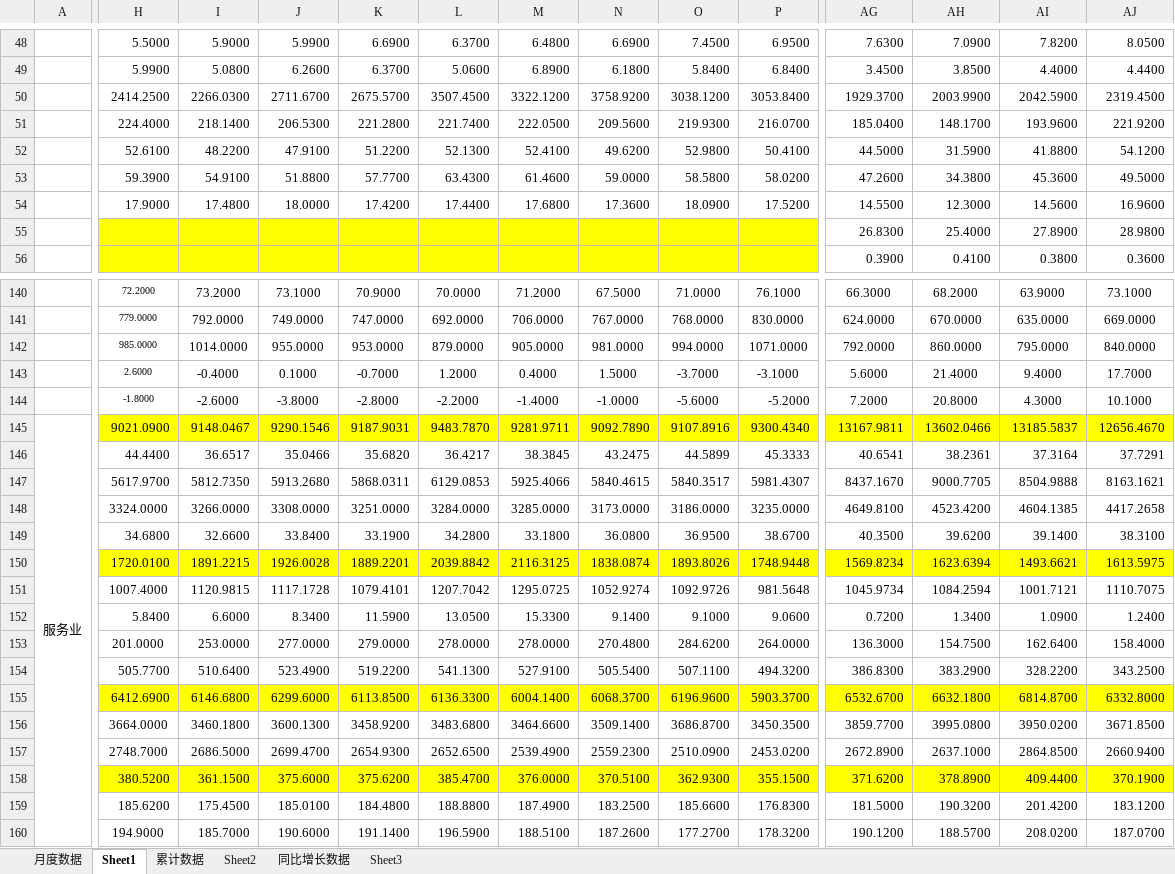
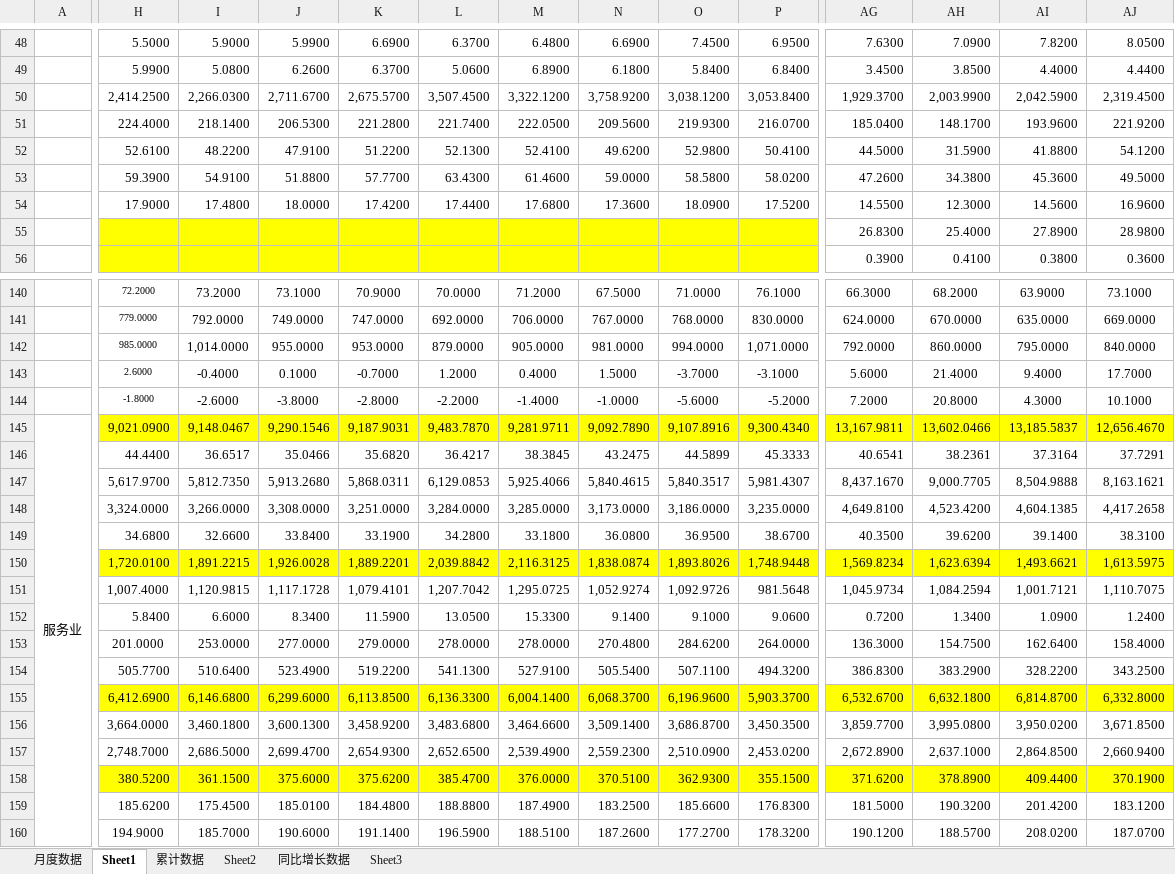
Before and after one commit to Valinaa/PythonPlot, an Excel workbook: Data/5.xlsx, sheet Sheet1, drawn as a sheet; only a part is shown, gaps mark what is left out; values as stored, in another font and other column widths than the file's, no borders; removed rows and columns are numbered as before the commit, all else as after; rows hold the shown columns only; the diff covers the shown part only; the diff names each change by its address in the sheet, - before the commit and + after, or states it on an @@ line.

```diff
--- a/Data/5.xlsx (sheet Sheet1)
+++ b/Data/5.xlsx (sheet Sheet1)
-row 50:  | 2414.2500 | 2266.0300 | 2711.6700 | 2675.5700 | 3507.4500 | 3322.1200 | 3758.9200 | 3038.1200 | 3053.8400 | 1929.3700 | 2003.9900 | 2042.5900 | 2319.4500
+row 50:  | 2,414.2500 | 2,266.0300 | 2,711.6700 | 2,675.5700 | 3,507.4500 | 3,322.1200 | 3,758.9200 | 3,038.1200 | 3,053.8400 | 1,929.3700 | 2,003.9900 | 2,042.5900 | 2,319.4500
-I142: 1014.0000
+I142: 1,014.0000
-P142: 1071.0000
+P142: 1,071.0000
-row 145: 服务业 | 9021.0900 | 9148.0467 | 9290.1546 | 9187.9031 | 9483.7870 | 9281.9711 | 9092.7890 | 9107.8916 | 9300.4340 | 13167.9811 | 13602.0466 | 13185.5837 | 12656.4670
+row 145: 服务业 | 9,021.0900 | 9,148.0467 | 9,290.1546 | 9,187.9031 | 9,483.7870 | 9,281.9711 | 9,092.7890 | 9,107.8916 | 9,300.4340 | 13,167.9811 | 13,602.0466 | 13,185.5837 | 12,656.4670
-row 147:  | 5617.9700 | 5812.7350 | 5913.2680 | 5868.0311 | 6129.0853 | 5925.4066 | 5840.4615 | 5840.3517 | 5981.4307 | 8437.1670 | 9000.7705 | 8504.9888 | 8163.1621
-row 148:  | 3324.0000 | 3266.0000 | 3308.0000 | 3251.0000 | 3284.0000 | 3285.0000 | 3173.0000 | 3186.0000 | 3235.0000 | 4649.8100 | 4523.4200 | 4604.1385 | 4417.2658
+row 147:  | 5,617.9700 | 5,812.7350 | 5,913.2680 | 5,868.0311 | 6,129.0853 | 5,925.4066 | 5,840.4615 | 5,840.3517 | 5,981.4307 | 8,437.1670 | 9,000.7705 | 8,504.9888 | 8,163.1621
+row 148:  | 3,324.0000 | 3,266.0000 | 3,308.0000 | 3,251.0000 | 3,284.0000 | 3,285.0000 | 3,173.0000 | 3,186.0000 | 3,235.0000 | 4,649.8100 | 4,523.4200 | 4,604.1385 | 4,417.2658
-row 150:  | 1720.0100 | 1891.2215 | 1926.0028 | 1889.2201 | 2039.8842 | 2116.3125 | 1838.0874 | 1893.8026 | 1748.9448 | 1569.8234 | 1623.6394 | 1493.6621 | 1613.5975
+row 150:  | 1,720.0100 | 1,891.2215 | 1,926.0028 | 1,889.2201 | 2,039.8842 | 2,116.3125 | 1,838.0874 | 1,893.8026 | 1,748.9448 | 1,569.8234 | 1,623.6394 | 1,493.6621 | 1,613.5975
-H151: 1007.4000
+H151: 1,007.4000
-I151: 1120.9815
+I151: 1,120.9815
-J151: 1117.1728
+J151: 1,117.1728
-K151: 1079.4101
+K151: 1,079.4101
-L151: 1207.7042
+L151: 1,207.7042
-M151: 1295.0725
+M151: 1,295.0725
-N151: 1052.9274
+N151: 1,052.9274
-O151: 1092.9726
+O151: 1,092.9726
-AG151: 1045.9734
+AG151: 1,045.9734
-AH151: 1084.2594
+AH151: 1,084.2594
-AI151: 1001.7121
+AI151: 1,001.7121
-AJ151: 1110.7075
+AJ151: 1,110.7075
-row 155:  | 6412.6900 | 6146.6800 | 6299.6000 | 6113.8500 | 6136.3300 | 6004.1400 | 6068.3700 | 6196.9600 | 5903.3700 | 6532.6700 | 6632.1800 | 6814.8700 | 6332.8000
-row 156:  | 3664.0000 | 3460.1800 | 3600.1300 | 3458.9200 | 3483.6800 | 3464.6600 | 3509.1400 | 3686.8700 | 3450.3500 | 3859.7700 | 3995.0800 | 3950.0200 | 3671.8500
-row 157:  | 2748.7000 | 2686.5000 | 2699.4700 | 2654.9300 | 2652.6500 | 2539.4900 | 2559.2300 | 2510.0900 | 2453.0200 | 2672.8900 | 2637.1000 | 2864.8500 | 2660.9400
+row 155:  | 6,412.6900 | 6,146.6800 | 6,299.6000 | 6,113.8500 | 6,136.3300 | 6,004.1400 | 6,068.3700 | 6,196.9600 | 5,903.3700 | 6,532.6700 | 6,632.1800 | 6,814.8700 | 6,332.8000
+row 156:  | 3,664.0000 | 3,460.1800 | 3,600.1300 | 3,458.9200 | 3,483.6800 | 3,464.6600 | 3,509.1400 | 3,686.8700 | 3,450.3500 | 3,859.7700 | 3,995.0800 | 3,950.0200 | 3,671.8500
+row 157:  | 2,748.7000 | 2,686.5000 | 2,699.4700 | 2,654.9300 | 2,652.6500 | 2,539.4900 | 2,559.2300 | 2,510.0900 | 2,453.0200 | 2,672.8900 | 2,637.1000 | 2,864.8500 | 2,660.9400
```
Also changed, not shown: 18 added rows, 18 removed rows and 34 edited cells elsewhere in this sheet, sheet Sheet2, sheet Sheet3, Data/1.xlsx, 1 other file.
